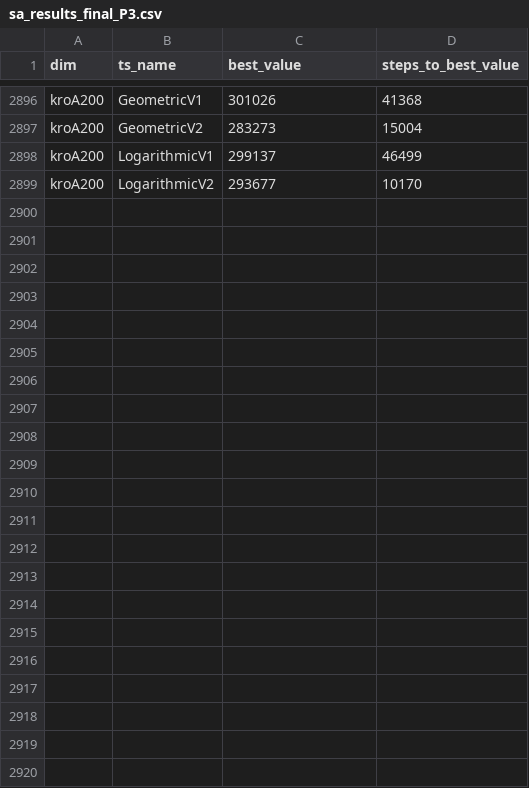
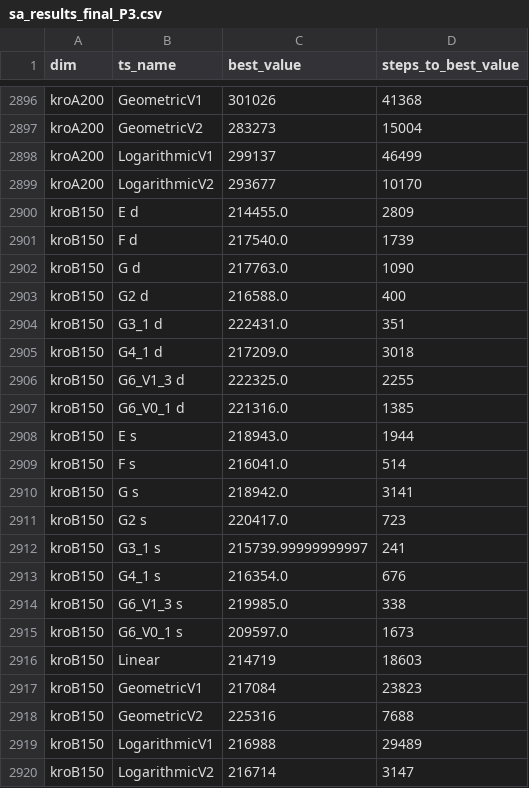
Before and after one commit to qert6g35/RL_agent_for_SA, a CSV file: sa_results_final_P3.csv, drawn as a sheet; only a part is shown, gaps mark what is left out; the diff names each change by its address in the sheet, - before the commit and + after, or states it on an @@ line.

```diff
--- a/sa_results_final_P3.csv
+++ b/sa_results_final_P3.csv
+row 2900: kroB150 | E d | 214455.0 | 2809
+row 2901: kroB150 | F d | 217540.0 | 1739
+row 2902: kroB150 | G d | 217763.0 | 1090
+row 2903: kroB150 | G2 d | 216588.0 | 400
+row 2904: kroB150 | G3_1 d | 222431.0 | 351
+row 2905: kroB150 | G4_1 d | 217209.0 | 3018
+row 2906: kroB150 | G6_V1_3 d | 222325.0 | 2255
+row 2907: kroB150 | G6_V0_1 d | 221316.0 | 1385
+row 2908: kroB150 | E s | 218943.0 | 1944
+row 2909: kroB150 | F s | 216041.0 | 514
+row 2910: kroB150 | G s | 218942.0 | 3141
+row 2911: kroB150 | G2 s | 220417.0 | 723
+row 2912: kroB150 | G3_1 s | 215739.99999999997 | 241
+row 2913: kroB150 | G4_1 s | 216354.0 | 676
+row 2914: kroB150 | G6_V1_3 s | 219985.0 | 338
+row 2915: kroB150 | G6_V0_1 s | 209597.0 | 1673
+row 2916: kroB150 | Linear | 214719 | 18603
+row 2917: kroB150 | GeometricV1 | 217084 | 23823
+row 2918: kroB150 | GeometricV2 | 225316 | 7688
+row 2919: kroB150 | LogarithmicV1 | 216988 | 29489
+row 2920: kroB150 | LogarithmicV2 | 216714 | 3147
```
Also changed, not shown: sa_results_final_P2.csv, sa_results_final_P4.csv, 4 other files.
